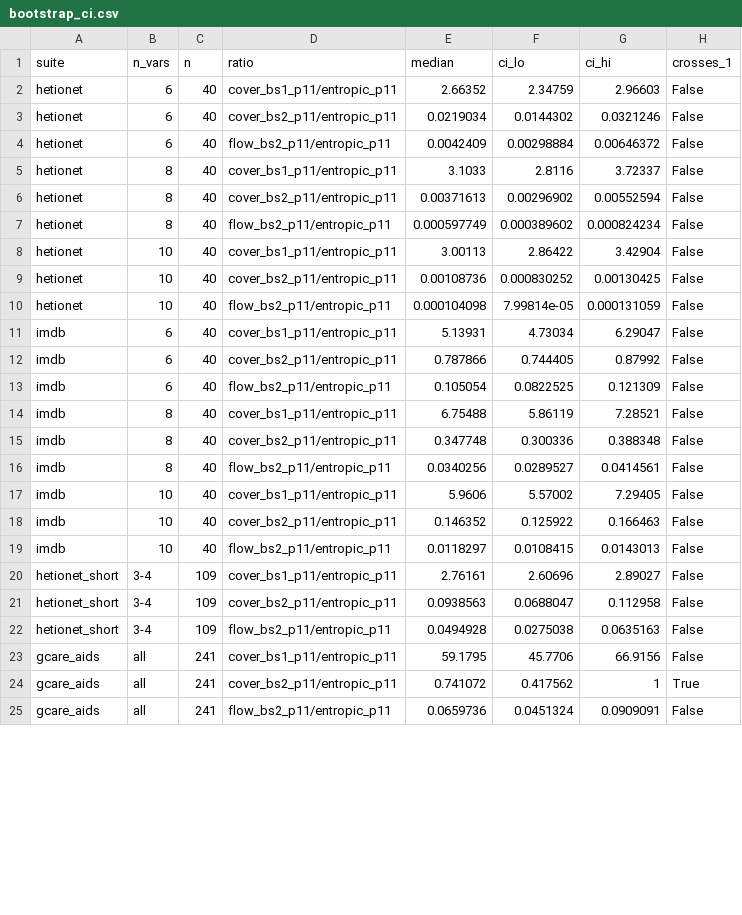
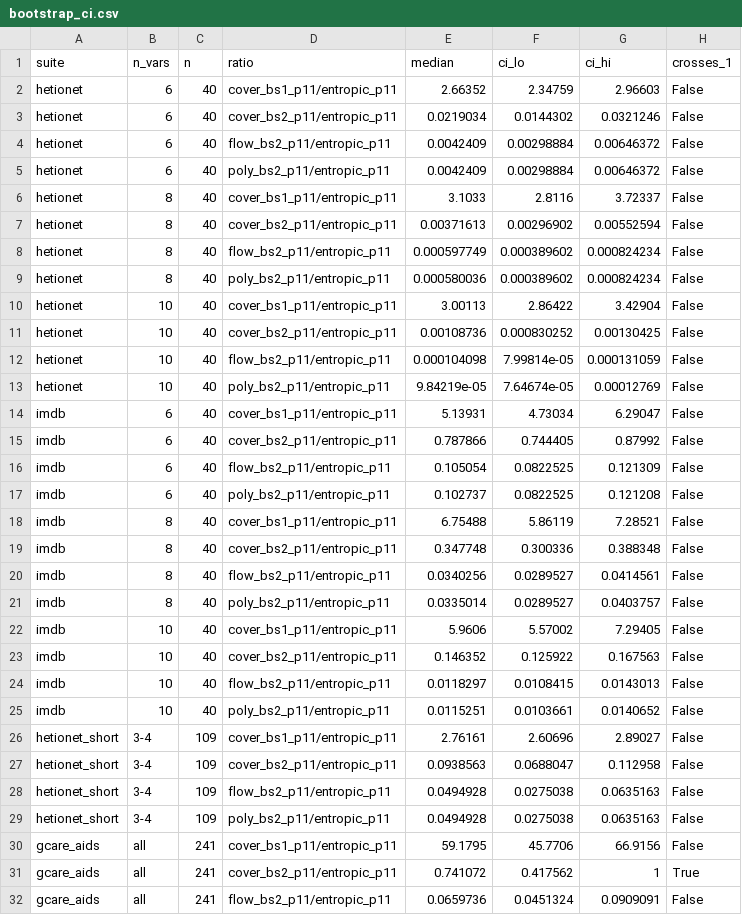
Before and after one commit to suanlab/LpH-CEG, a CSV file: results/suite/bootstrap_ci.csv, drawn as a sheet; only a part is shown; the diff covers the shown part only.

Commit message:
Real-data headline is the bs<=2 polymatroid bound; flow LP as polynomial surrogate; readable figures

```diff
--- a/results/suite/bootstrap_ci.csv
+++ b/results/suite/bootstrap_ci.csv
@@ -4,2 +4,3 @@ hetionet,6,40,cover_bs2_p11/entropic_p11,0.0219034,0.0144302,0.0321246,False
 hetionet,6,40,flow_bs2_p11/entropic_p11,0.0042409,0.00298884,0.00646372,False
+hetionet,6,40,poly_bs2_p11/entropic_p11,0.0042409,0.00298884,0.00646372,False
 hetionet,8,40,cover_bs1_p11/entropic_p11,3.1033,2.8116,3.72337,False
@@ -7,2 +8,3 @@ hetionet,8,40,cover_bs2_p11/entropic_p11,0.00371613,0.00296902,0.00552594,False
 hetionet,8,40,flow_bs2_p11/entropic_p11,0.000597749,0.000389602,0.000824234,False
+hetionet,8,40,poly_bs2_p11/entropic_p11,0.000580036,0.000389602,0.000824234,False
 hetionet,10,40,cover_bs1_p11/entropic_p11,3.00113,2.86422,3.42904,False
@@ -10,2 +12,3 @@ hetionet,10,40,cover_bs2_p11/entropic_p11,0.00108736,0.000830252,0.00130425,Fals
 hetionet,10,40,flow_bs2_p11/entropic_p11,0.000104098,7.99814e-05,0.000131059,False
+hetionet,10,40,poly_bs2_p11/entropic_p11,9.84219e-05,7.64674e-05,0.00012769,False
 imdb,6,40,cover_bs1_p11/entropic_p11,5.13931,4.73034,6.29047,False
@@ -13,2 +16,3 @@ imdb,6,40,cover_bs2_p11/entropic_p11,0.787866,0.744405,0.87992,False
 imdb,6,40,flow_bs2_p11/entropic_p11,0.105054,0.0822525,0.121309,False
+imdb,6,40,poly_bs2_p11/entropic_p11,0.102737,0.0822525,0.121208,False
 imdb,8,40,cover_bs1_p11/entropic_p11,6.75488,5.86119,7.28521,False
@@ -16,5 +20,7 @@ imdb,8,40,cover_bs2_p11/entropic_p11,0.347748,0.300336,0.388348,False
 imdb,8,40,flow_bs2_p11/entropic_p11,0.0340256,0.0289527,0.0414561,False
+imdb,8,40,poly_bs2_p11/entropic_p11,0.0335014,0.0289527,0.0403757,False
 imdb,10,40,cover_bs1_p11/entropic_p11,5.9606,5.57002,7.29405,False
-imdb,10,40,cover_bs2_p11/entropic_p11,0.146352,0.125922,0.166463,False
+imdb,10,40,cover_bs2_p11/entropic_p11,0.146352,0.125922,0.167563,False
 imdb,10,40,flow_bs2_p11/entropic_p11,0.0118297,0.0108415,0.0143013,False
+imdb,10,40,poly_bs2_p11/entropic_p11,0.0115251,0.0103661,0.0140652,False
 hetionet_short,3-4,109,cover_bs1_p11/entropic_p11,2.76161,2.60696,2.89027,False
@@ -22,2 +28,3 @@ hetionet_short,3-4,109,cover_bs2_p11/entropic_p11,0.0938563,0.0688047,0.112958,F
 hetionet_short,3-4,109,flow_bs2_p11/entropic_p11,0.0494928,0.0275038,0.0635163,False
+hetionet_short,3-4,109,poly_bs2_p11/entropic_p11,0.0494928,0.0275038,0.0635163,False
 gcare_aids,all,241,cover_bs1_p11/entropic_p11,59.1795,45.7706,66.9156,False
```
Also changed, not shown: 2 added rows and 4 edited cells elsewhere in this file, 21 other files.
